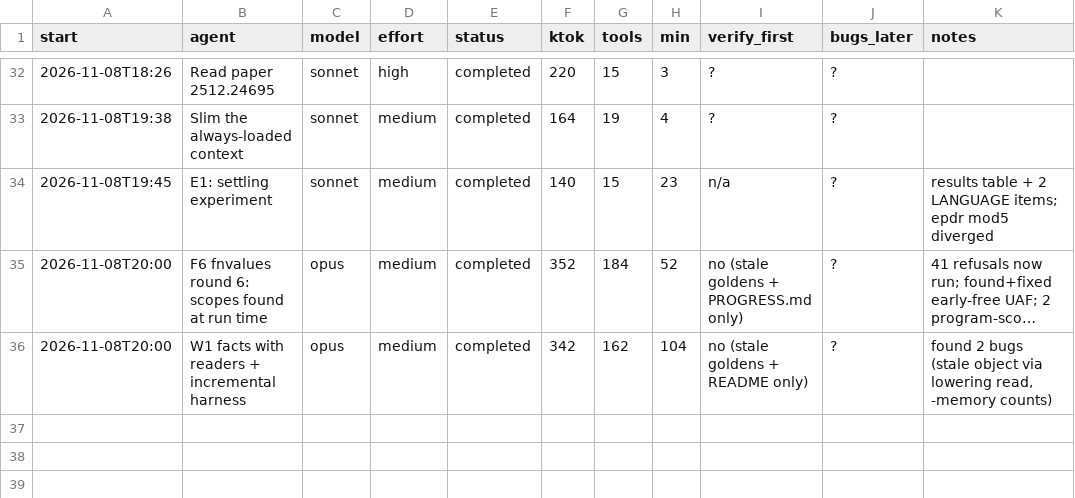
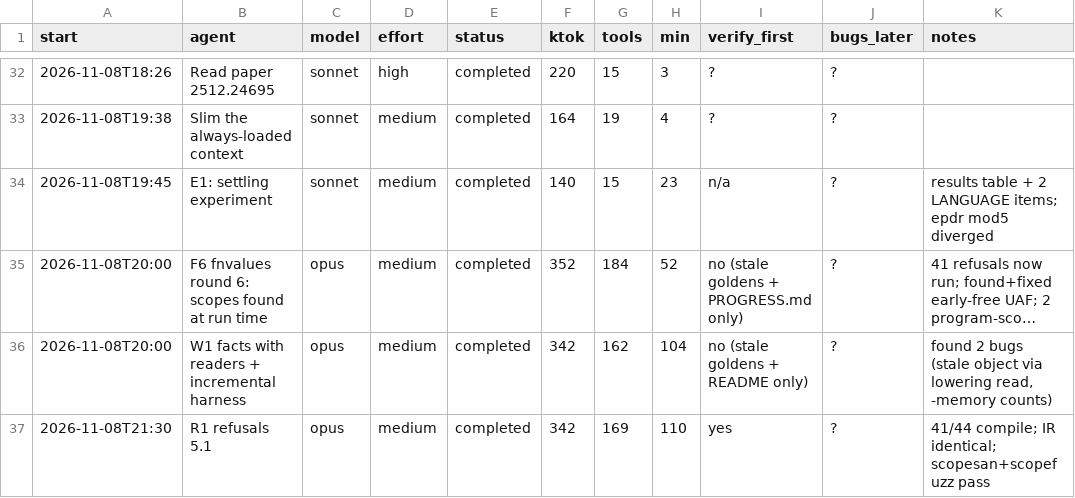
Before and after one commit to osarv/olang, a TSV file: agents.tsv, drawn as a sheet; only a part is shown, gaps mark what is left out; long unchanged cells end in ….

Commit message:
review notes 2026-11-08T23:56:22Z

```diff
--- a/agents.tsv
+++ b/agents.tsv
@@ -36 +36,2 @@ start	agent	model	effort	status	ktok	tools	min	verify_first	bugs_later	notes
 2026-11-08T20:00	W1 facts with readers + incremental harness	opus	medium	completed	342	162	104	no (stale goldens + README only)	?	found 2 bugs (stale object via lowering read, -memory counts)
+2026-11-08T21:30	R1 refusals 5.1	opus	medium	completed	342	169	110	yes	?	41/44 compile; IR identical; scopesan+scopefuzz pass
```
Also changed, not shown: 2 other files.
